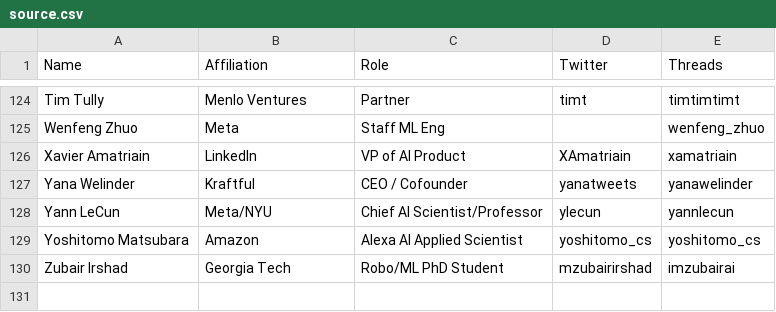
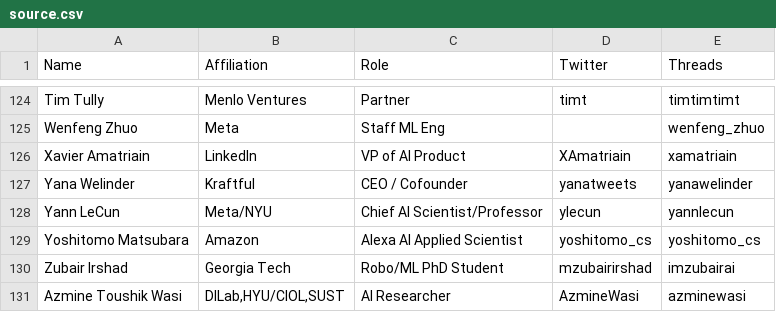
Before and after one commit to aletheap/ai_on_threads, a CSV file: source.csv, drawn as a sheet; only a part is shown, gaps mark what is left out; the diff names each change by its address in the sheet, - before the commit and + after, or states it on an @@ line.

Commit message:
Update source.csv

```diff
--- a/source.csv
+++ b/source.csv
+row 131: Azmine Toushik Wasi | DILab,HYU/CIOL,SUST | AI Researcher | AzmineWasi | azminewasi
```
